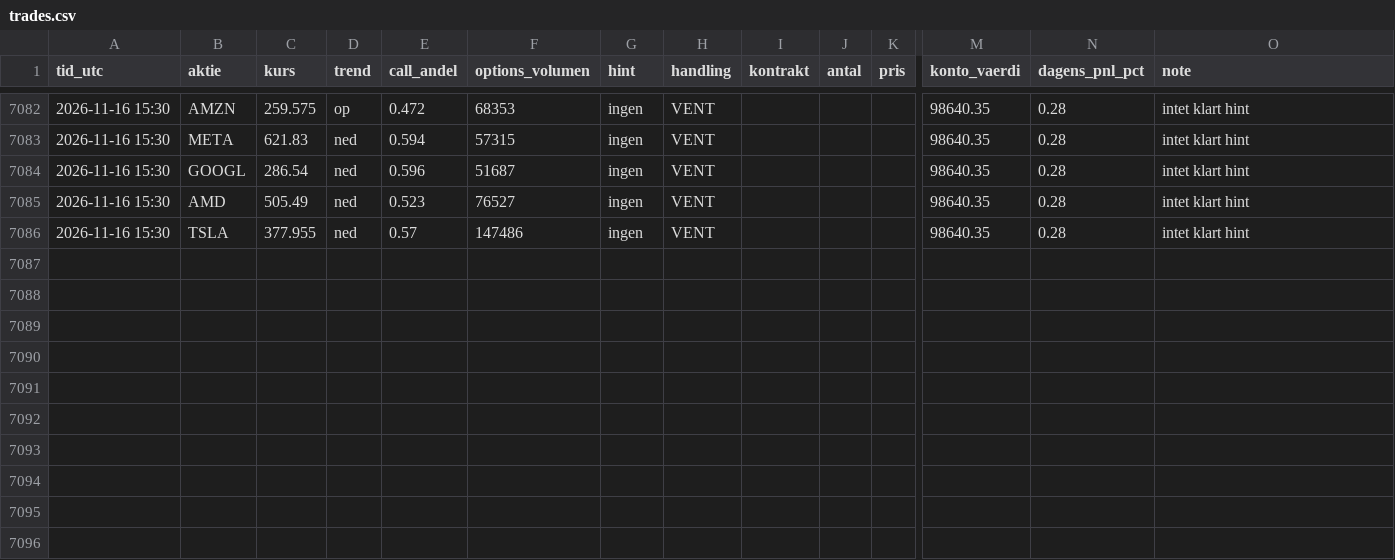
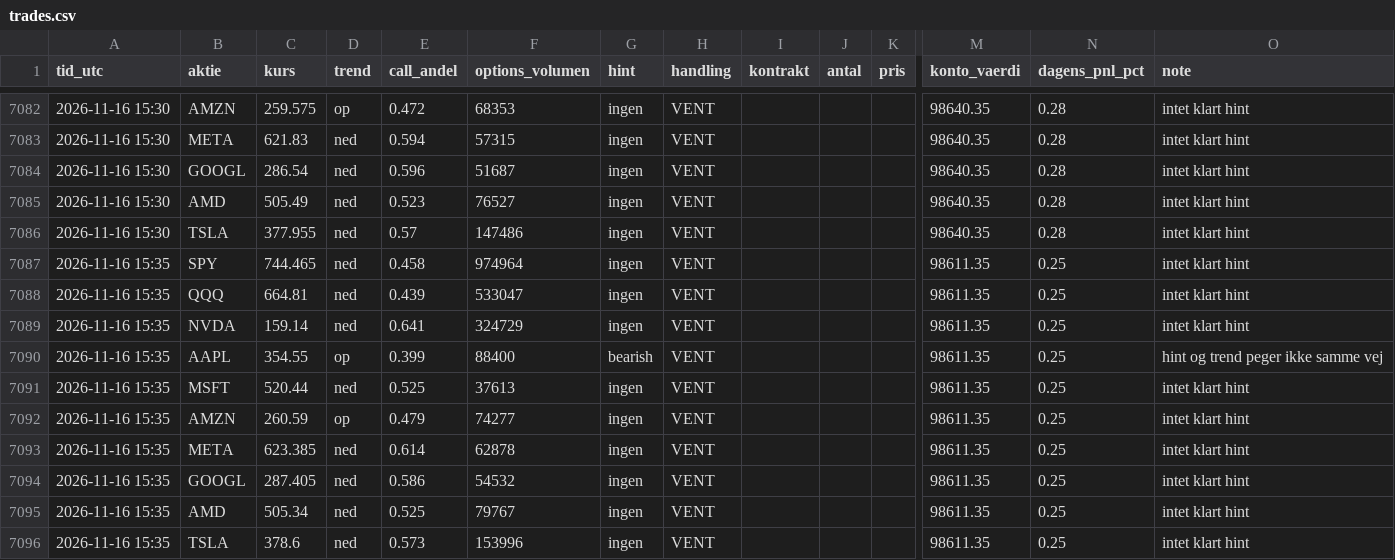
Before and after one commit to augusthavsteen757-cpu/trading-bot, a CSV file: options/trades.csv, drawn as a sheet; only a part is shown, gaps mark what is left out; rows hold the shown columns only; the diff names each change by its address in the sheet, - before the commit and + after, or states it on an @@ line.

Commit message:
Options-bot runde 2026-11-16T15:35

```diff
--- a/options/trades.csv
+++ b/options/trades.csv
+row 7087: 2026-11-16 15:35 | SPY | 744.465 | ned | 0.458 | 974964 | ingen | VENT |  |  |  | 98611.35 | 0.25 | intet klart hint
+row 7088: 2026-11-16 15:35 | QQQ | 664.81 | ned | 0.439 | 533047 | ingen | VENT |  |  |  | 98611.35 | 0.25 | intet klart hint
+row 7089: 2026-11-16 15:35 | NVDA | 159.14 | ned | 0.641 | 324729 | ingen | VENT |  |  |  | 98611.35 | 0.25 | intet klart hint
+row 7090: 2026-11-16 15:35 | AAPL | 354.55 | op | 0.399 | 88400 | bearish | VENT |  |  |  | 98611.35 | 0.25 | hint og trend peger ikke samme vej
+row 7091: 2026-11-16 15:35 | MSFT | 520.44 | ned | 0.525 | 37613 | ingen | VENT |  |  |  | 98611.35 | 0.25 | intet klart hint
+row 7092: 2026-11-16 15:35 | AMZN | 260.59 | op | 0.479 | 74277 | ingen | VENT |  |  |  | 98611.35 | 0.25 | intet klart hint
+row 7093: 2026-11-16 15:35 | META | 623.385 | ned | 0.614 | 62878 | ingen | VENT |  |  |  | 98611.35 | 0.25 | intet klart hint
+row 7094: 2026-11-16 15:35 | GOOGL | 287.405 | ned | 0.586 | 54532 | ingen | VENT |  |  |  | 98611.35 | 0.25 | intet klart hint
+row 7095: 2026-11-16 15:35 | AMD | 505.34 | ned | 0.525 | 79767 | ingen | VENT |  |  |  | 98611.35 | 0.25 | intet klart hint
+row 7096: 2026-11-16 15:35 | TSLA | 378.6 | ned | 0.573 | 153996 | ingen | VENT |  |  |  | 98611.35 | 0.25 | intet klart hint
```
